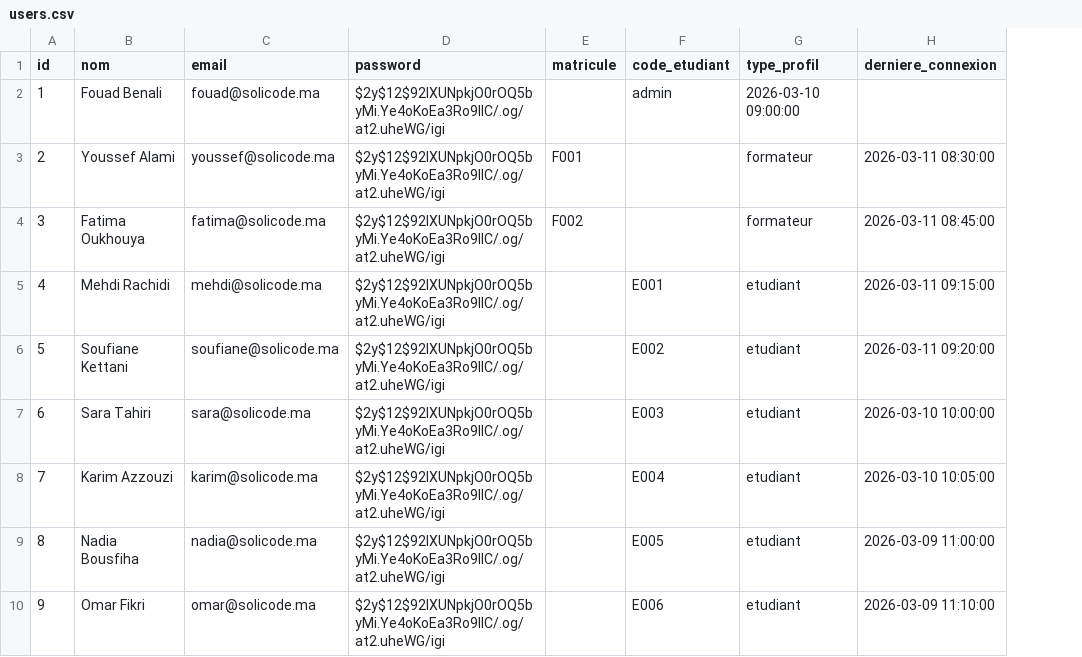
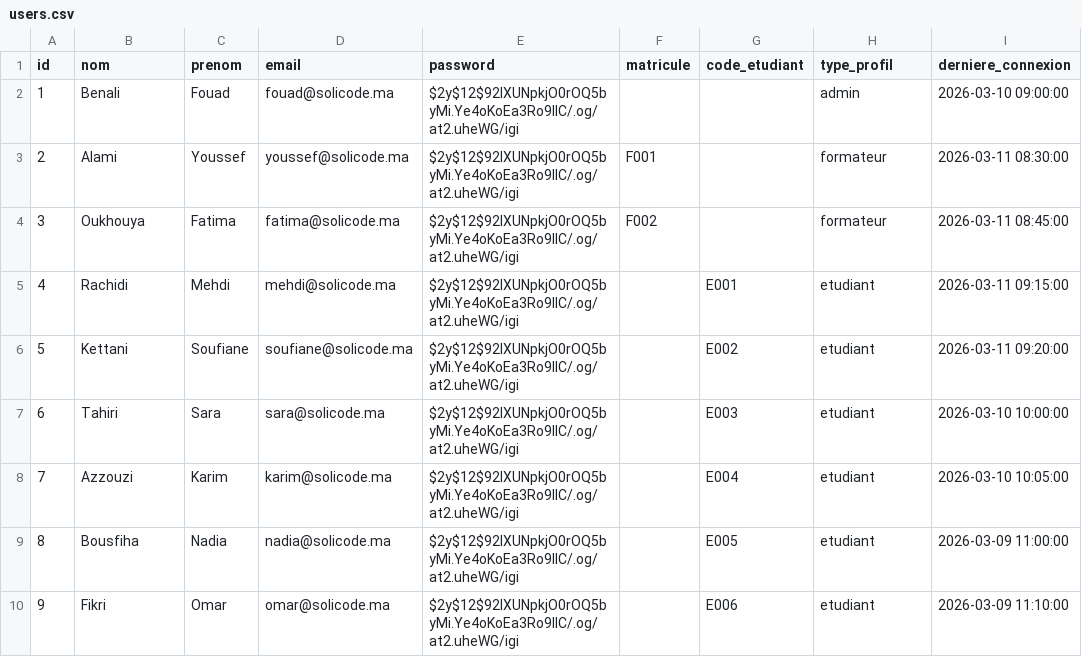
Before and after one commit to BENYEKHLEF-Anouar/SoliQuiz, a CSV file: SoliQuiz/database/data/users.csv, drawn as a sheet; addresses are those after the commit; the diff names each change by its address in the sheet, - before the commit and + after, or states it on an @@ line.

Commit message:
feat: Implement core quiz attempt (passation) management, student services, and foundational models with migrations and tests.

```diff
--- a/SoliQuiz/database/data/users.csv
+++ b/SoliQuiz/database/data/users.csv
+column C (prenom), rows 2-10: Fouad | Youssef | Fatima | Mehdi | Soufiane | Sara | Karim | Nadia | Omar
-B2 (nom): Fouad Benali
+B2 (nom): Benali
-G2 (code_etudiant): admin
+G2 (code_etudiant): (empty)
-H2 (type_profil): 2026-03-10 09:00:00
+H2 (type_profil): admin
-I2 (derniere_connexion): (empty)
+I2 (derniere_connexion): 2026-03-10 09:00:00
-B3 (nom): Youssef Alami
+B3 (nom): Alami
-B4 (nom): Fatima Oukhouya
+B4 (nom): Oukhouya
-B5 (nom): Mehdi Rachidi
+B5 (nom): Rachidi
-B6 (nom): Soufiane Kettani
+B6 (nom): Kettani
-B7 (nom): Sara Tahiri
+B7 (nom): Tahiri
-B8 (nom): Karim Azzouzi
+B8 (nom): Azzouzi
-B9 (nom): Nadia Bousfiha
+B9 (nom): Bousfiha
-B10 (nom): Omar Fikri
+B10 (nom): Fikri
```
Also changed, not shown: SoliQuiz/database/data/tentatives.csv, 25 other files.
